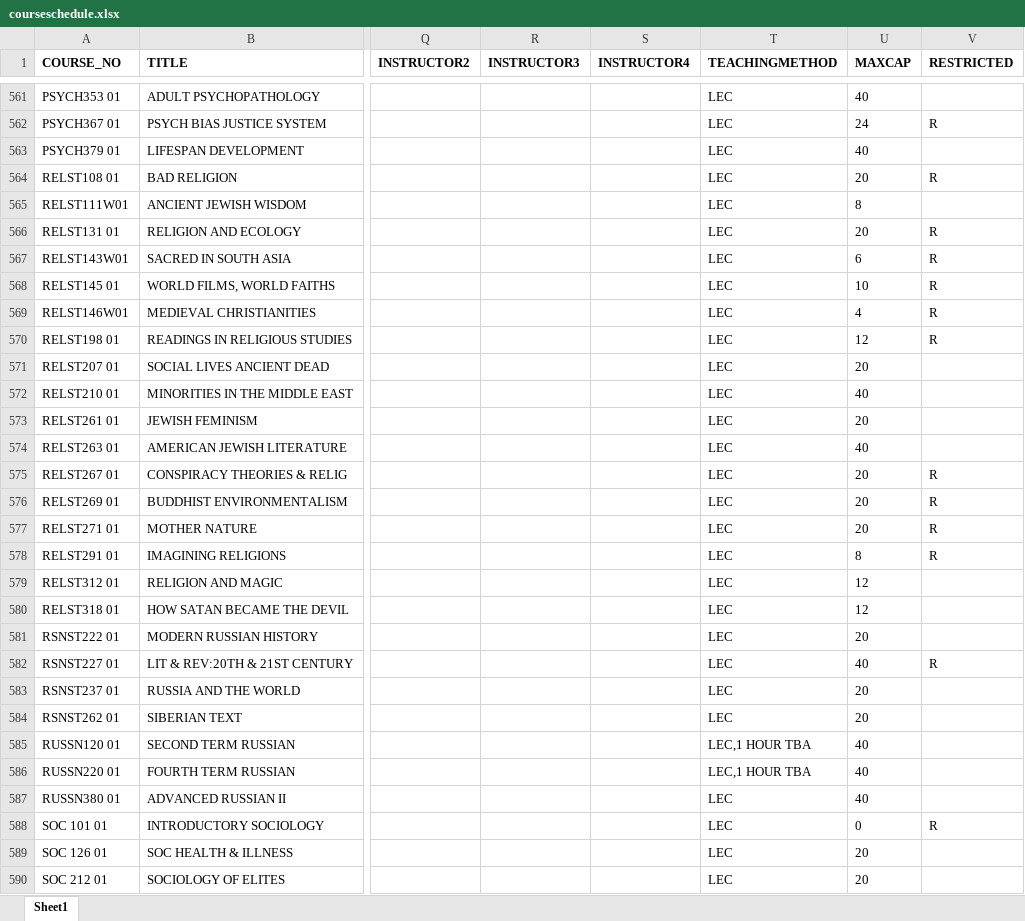
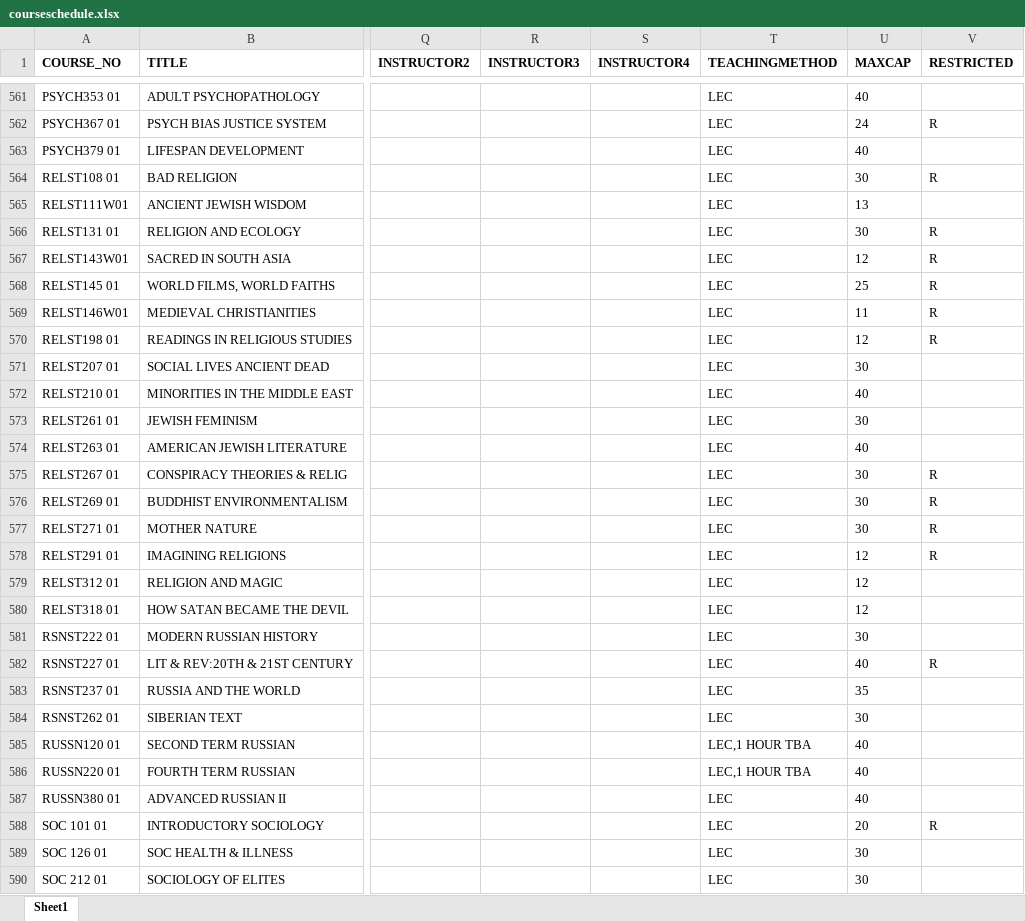
Before and after one commit to vivarose/Colleague_self_service, an Excel workbook: courseschedule.xlsx, sheet Sheet1, drawn as a sheet; only a part is shown, gaps mark what is left out; values as stored, in another font and other column widths than the file's, no borders; the diff covers the shown part only; the diff names each change by its address in the sheet, - before the commit and + after, or states it on an @@ line.

```diff
--- a/courseschedule.xlsx (sheet Sheet1)
+++ b/courseschedule.xlsx (sheet Sheet1)
-U564 (MAXCAP): 20
+U564 (MAXCAP): 30
-U565 (MAXCAP): 8
+U565 (MAXCAP): 13
-U566 (MAXCAP): 20
+U566 (MAXCAP): 30
-U567 (MAXCAP): 6
+U567 (MAXCAP): 12
-U568 (MAXCAP): 10
+U568 (MAXCAP): 25
-U569 (MAXCAP): 4
+U569 (MAXCAP): 11
-U571 (MAXCAP): 20
+U571 (MAXCAP): 30
-U573 (MAXCAP): 20
+U573 (MAXCAP): 30
-U575:U577 (MAXCAP): 20
+U575:U577 (MAXCAP): 30
-U578 (MAXCAP): 8
+U578 (MAXCAP): 12
-U581 (MAXCAP): 20
+U581 (MAXCAP): 30
-U583 (MAXCAP): 20
+U583 (MAXCAP): 35
-U584 (MAXCAP): 20
+U584 (MAXCAP): 30
-U588 (MAXCAP): 0
+U588 (MAXCAP): 20
-U589:U590 (MAXCAP): 20
+U589:U590 (MAXCAP): 30
```
Also changed, not shown: 230 edited cells elsewhere in this sheet, 7 other files.
